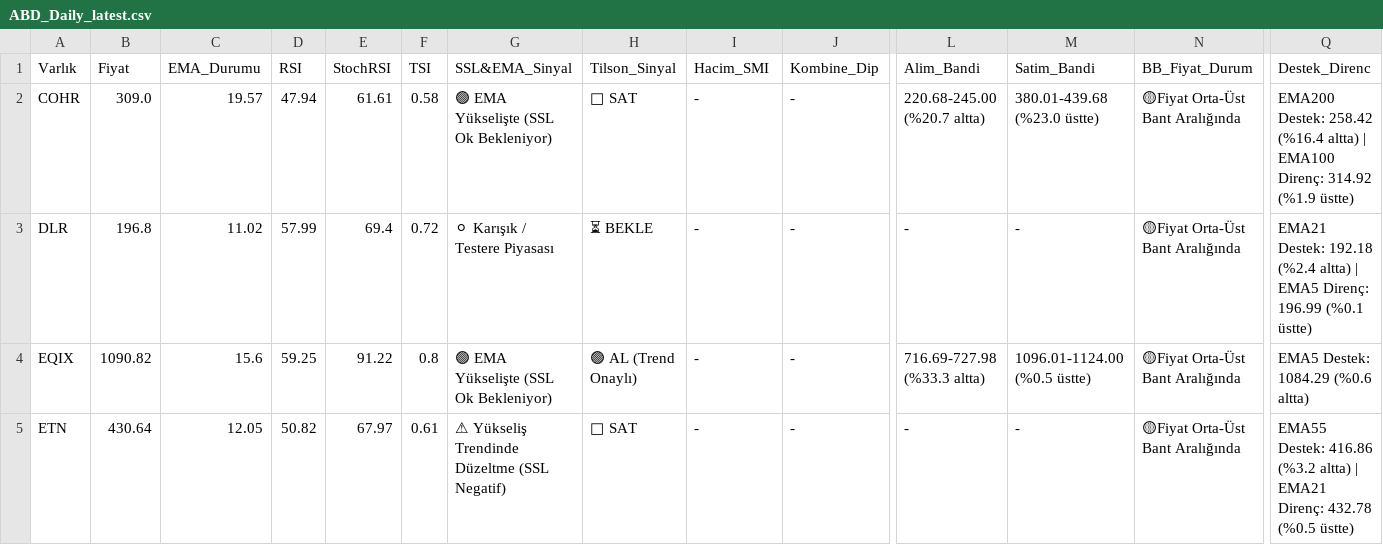
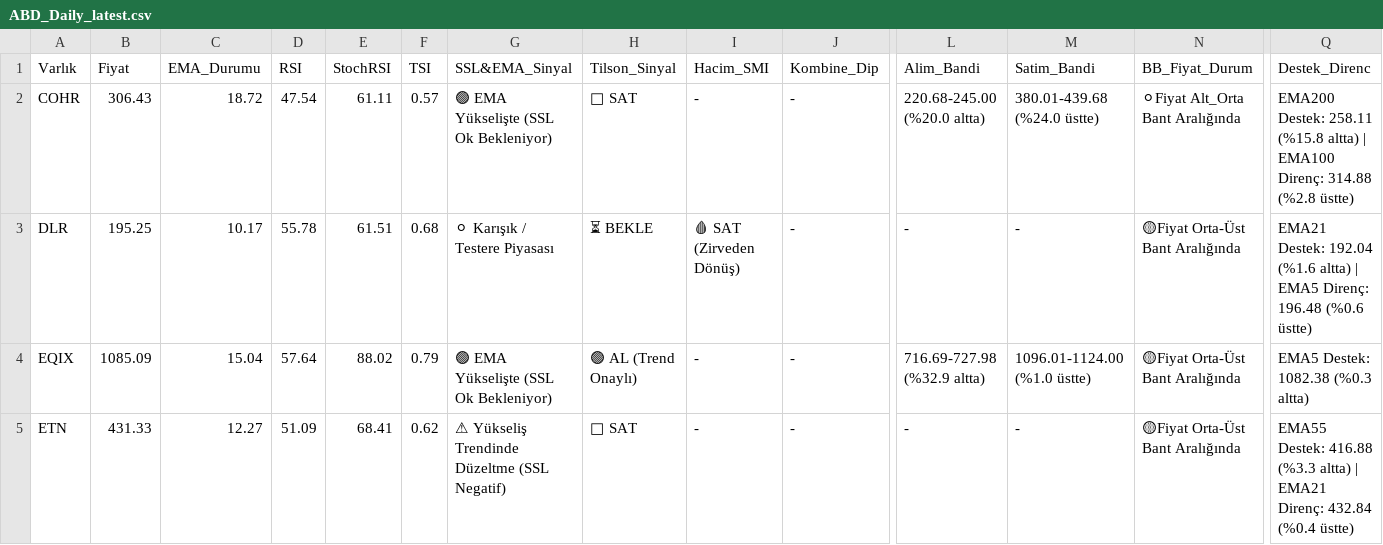
Before and after one commit to Enesaksan/financial_analysis, a CSV file: raporlar/ABD_Daily_latest.csv, drawn as a sheet; only a part is shown, gaps mark what is left out; the diff covers the shown part only; the diff names each change by its address in the sheet, - before the commit and + after, or states it on an @@ line.

```diff
--- a/raporlar/ABD_Daily_latest.csv
+++ b/raporlar/ABD_Daily_latest.csv
-B2 (Fiyat): 309.0
+B2 (Fiyat): 306.43
-C2 (EMA_Durumu): 19.57
+C2 (EMA_Durumu): 18.72
-D2 (RSI): 47.94
+D2 (RSI): 47.54
-E2 (StochRSI): 61.61
+E2 (StochRSI): 61.11
-F2 (TSI): 0.58
+F2 (TSI): 0.57
-L2 (Alim_Bandi): 220.68-245.00 (%20.7 altta)
+L2 (Alim_Bandi): 220.68-245.00 (%20.0 altta)
-M2 (Satim_Bandi): 380.01-439.68 (%23.0 üstte)
+M2 (Satim_Bandi): 380.01-439.68 (%24.0 üstte)
-N2 (BB_Fiyat_Durum): 🟡Fiyat Orta-Üst Bant Aralığında
+N2 (BB_Fiyat_Durum): ⚪Fiyat Alt_Orta Bant Aralığında
-Q2 (Destek_Direnc): EMA200 Destek: 258.42 (%16.4 altta) | EMA100 Direnç: 314.92 (%1.9 üstte)
+Q2 (Destek_Direnc): EMA200 Destek: 258.11 (%15.8 altta) | EMA100 Direnç: 314.88 (%2.8 üstte)
-B3 (Fiyat): 196.8
+B3 (Fiyat): 195.25
-C3 (EMA_Durumu): 11.02
+C3 (EMA_Durumu): 10.17
-D3 (RSI): 57.99
+D3 (RSI): 55.78
-E3 (StochRSI): 69.4
+E3 (StochRSI): 61.51
-F3 (TSI): 0.72
+F3 (TSI): 0.68
-I3 (Hacim_SMI): -
+I3 (Hacim_SMI): 🩸 SAT (Zirveden Dönüş)
-Q3 (Destek_Direnc): EMA21 Destek: 192.18 (%2.4 altta) | EMA5 Direnç: 196.99 (%0.1 üstte)
+Q3 (Destek_Direnc): EMA21 Destek: 192.04 (%1.6 altta) | EMA5 Direnç: 196.48 (%0.6 üstte)
-B4 (Fiyat): 1090.82
+B4 (Fiyat): 1085.09
-C4 (EMA_Durumu): 15.6
+C4 (EMA_Durumu): 15.04
-D4 (RSI): 59.25
+D4 (RSI): 57.64
-E4 (StochRSI): 91.22
+E4 (StochRSI): 88.02
-F4 (TSI): 0.8
+F4 (TSI): 0.79
-L4 (Alim_Bandi): 716.69-727.98 (%33.3 altta)
+L4 (Alim_Bandi): 716.69-727.98 (%32.9 altta)
-M4 (Satim_Bandi): 1096.01-1124.00 (%0.5 üstte)
+M4 (Satim_Bandi): 1096.01-1124.00 (%1.0 üstte)
-Q4 (Destek_Direnc): EMA5 Destek: 1084.29 (%0.6 altta)
+Q4 (Destek_Direnc): EMA5 Destek: 1082.38 (%0.3 altta)
-B5 (Fiyat): 430.64
+B5 (Fiyat): 431.33
-C5 (EMA_Durumu): 12.05
+C5 (EMA_Durumu): 12.27
-D5 (RSI): 50.82
+D5 (RSI): 51.09
-E5 (StochRSI): 67.97
+E5 (StochRSI): 68.41
-F5 (TSI): 0.61
+F5 (TSI): 0.62
-Q5 (Destek_Direnc): EMA55 Destek: 416.86 (%3.2 altta) | EMA21 Direnç: 432.78 (%0.5 üstte)
+Q5 (Destek_Direnc): EMA55 Destek: 416.88 (%3.3 altta) | EMA21 Direnç: 432.84 (%0.4 üstte)
```
Also changed, not shown: 12 edited cells elsewhere in this file, raporlar/BIST FAVORILER_Daily_latest.csv, raporlar/BIST_BIST_TUM_Daily_latest.csv, 9 other files.
